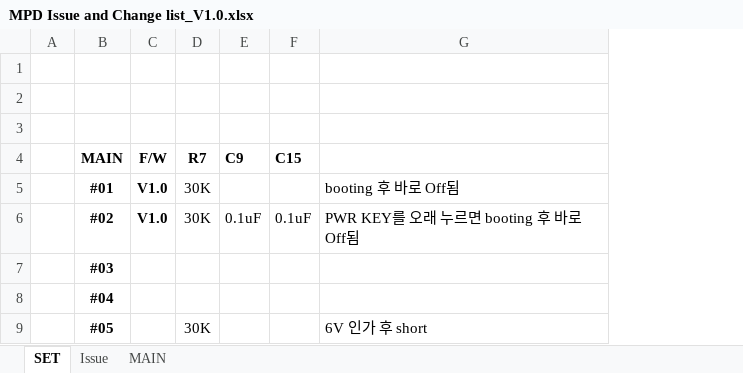
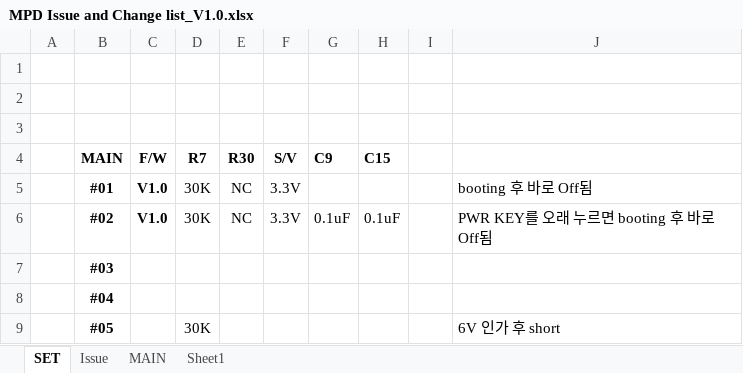
Before and after one commit to ArvidJoung/Plasma_Generator, an Excel workbook: 2_Micro_Plasma_Dispenser/1_Schematic/Build V2.0/MPD Issue and Change list_V1.0.xlsx, sheet SET, drawn as a sheet; values as stored, in another font and other column widths than the file's, no borders; the diff names each change by its address in the sheet, - before the commit and + after, or states it on an @@ line.

```diff
--- a/2_Micro_Plasma_Dispenser/1_Schematic/Build V2.0/MPD Issue and Change list_V1.0.xlsx (sheet SET)
+++ b/2_Micro_Plasma_Dispenser/1_Schematic/Build V2.0/MPD Issue and Change list_V1.0.xlsx (sheet SET)
+sheet tab: Sheet1
+column E (R30), rows 5-6: NC | NC
+column F (S/V), rows 5-6: 3.3V | 3.3V
+column I, empty
```
Also changed, not shown: sheet MAIN, sheet Issue, 2_Micro_Plasma_Dispenser/0_Block Diagram/MPD Block Diagram.xlsx, 18 other files.
